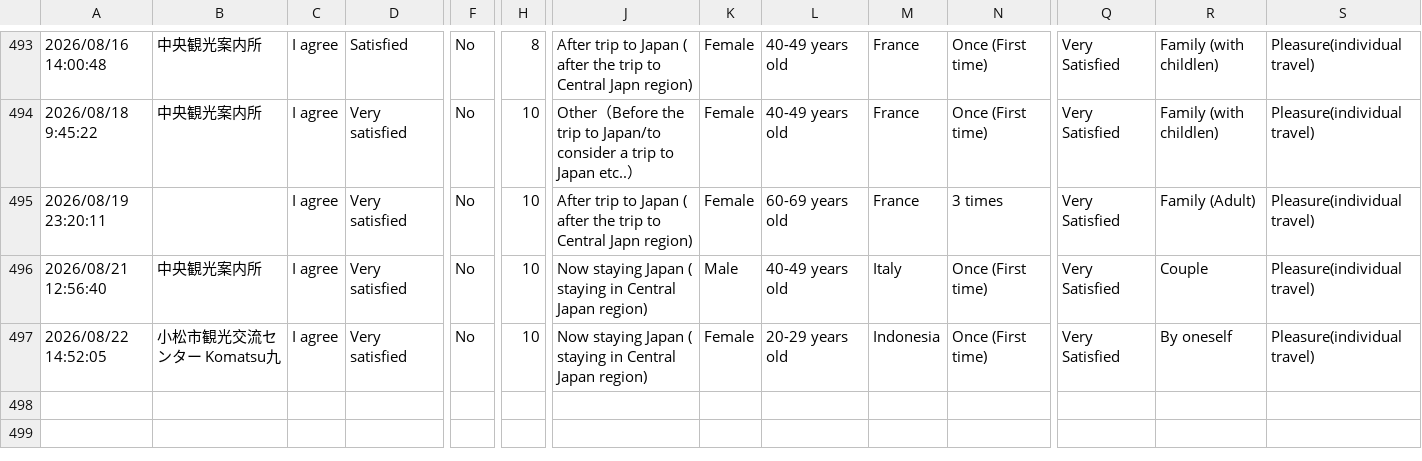
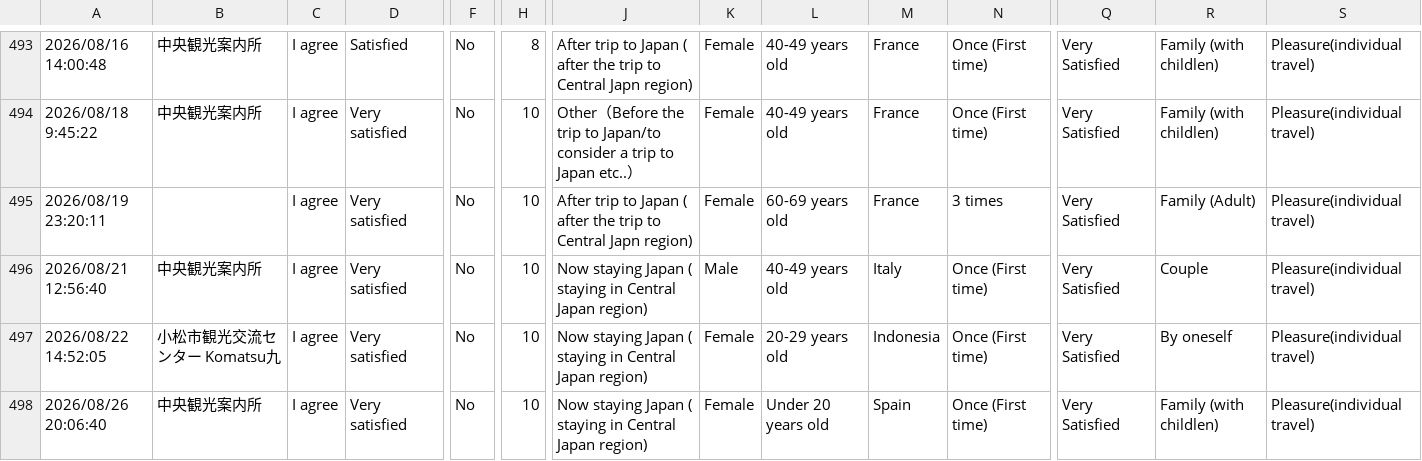
Before and after one commit to codefornoto/MilliforInbound, a CSV file: milliforinbound.csv, drawn as a sheet; only a part is shown, gaps mark what is left out; rows hold the shown columns only; the diff names each change by its address in the sheet, - before the commit and + after, or states it on an @@ line.

```diff
--- a/milliforinbound.csv
+++ b/milliforinbound.csv
+row 498: 2026/08/26 20:06:40 | 中央観光案内所 | I agree | Very satisfied | No | 10 | Now staying Japan ( staying in Central Japan region) | Female | Under 20 years old | Spain | Once (First time) | Very Satisfied | Family (with childlen) | Pleasure(individual travel)
```
